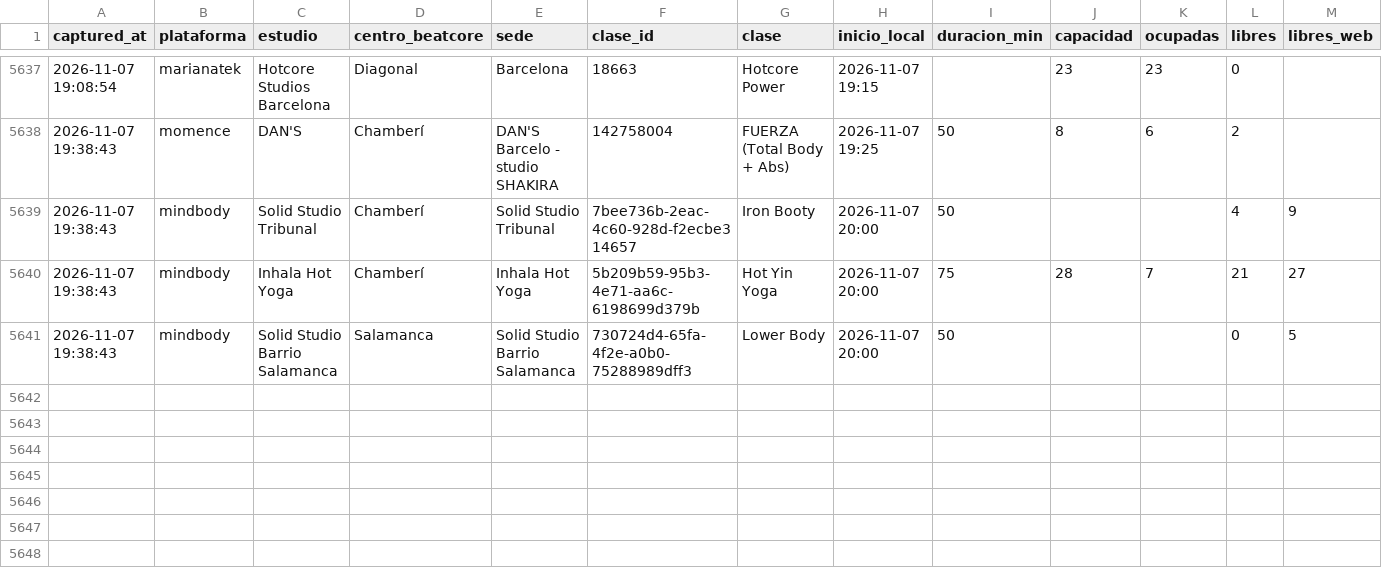
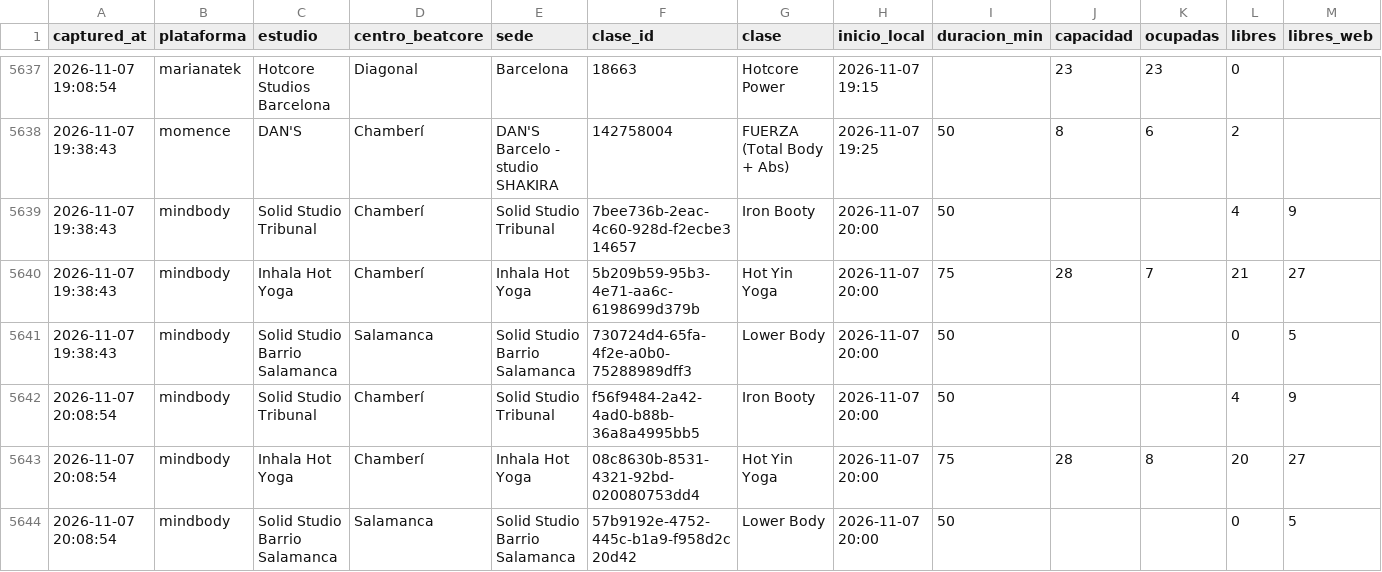
Before and after one commit to fedeloap/ocupacion-beatcore, a CSV file: data/curva/2026-11-07.csv, drawn as a sheet; only a part is shown, gaps mark what is left out; rows hold the shown columns only; the diff names each change by its address in the sheet, - before the commit and + after, or states it on an @@ line.

```diff
--- a/data/curva/2026-11-07.csv
+++ b/data/curva/2026-11-07.csv
+row 5642: 2026-11-07 20:08:54 | mindbody | Solid Studio Tribunal | Chamberí | Solid Studio Tribunal | f56f9484-2a42-4ad0-b88b-36a8a4995bb5 | Iron Booty | 2026-11-07 20:00 | 50 |  |  | 4 | 9
+row 5643: 2026-11-07 20:08:54 | mindbody | Inhala Hot Yoga | Chamberí | Inhala Hot Yoga | 08c8630b-8531-4321-92bd-020080753dd4 | Hot Yin Yoga | 2026-11-07 20:00 | 75 | 28 | 8 | 20 | 27
+row 5644: 2026-11-07 20:08:54 | mindbody | Solid Studio Barrio Salamanca | Salamanca | Solid Studio Barrio Salamanca | 57b9192e-4752-445c-b1a9-f958d2c20d42 | Lower Body | 2026-11-07 20:00 | 50 |  |  | 0 | 5
```
Also changed, not shown: data/2026-11-07.csv.
